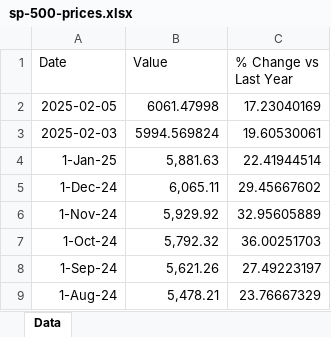
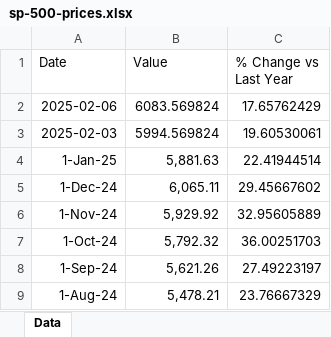
Before and after one commit to mcleancapital/realcpi, an Excel workbook: data/sp-500-prices.xlsx, sheet Data, drawn as a sheet; only a part is shown; values as stored, in another font and other column widths than the file's, no borders; removed rows and columns are numbered as before the commit, all else as after; the diff names each change by its address in the sheet, - before the commit and + after, or states it on an @@ line.

```diff
--- a/data/sp-500-prices.xlsx (sheet Data)
+++ b/data/sp-500-prices.xlsx (sheet Data)
-row 2: 2025-02-05 | 6061.47998 | 17.23040169
+row 2: 2025-02-06 | 6083.569824 | 17.65762429
```
